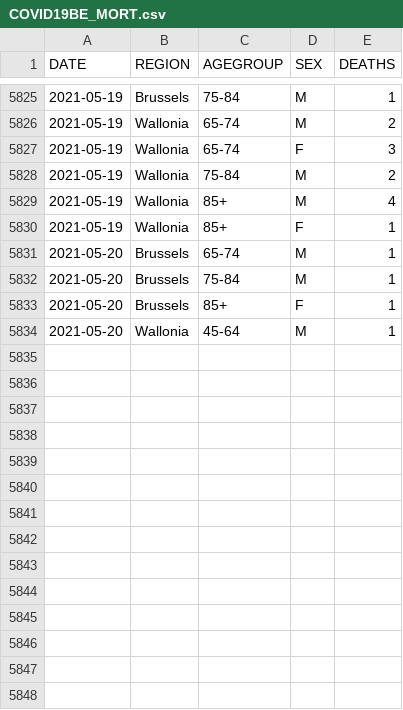
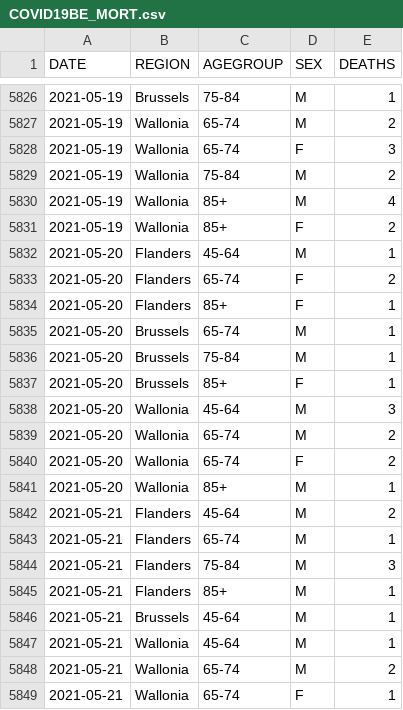
Before and after one commit to UGentBiomath/COVID19-Model, a CSV file: data/raw/sciensano/COVID19BE_MORT.csv, drawn as a sheet; only a part is shown, gaps mark what is left out; the diff covers the shown part only.

```diff
--- a/data/raw/sciensano/COVID19BE_MORT.csv
+++ b/data/raw/sciensano/COVID19BE_MORT.csv
@@ -5829,3 +5830,6 @@ DATE,REGION,AGEGROUP,SEX,DEATHS
 2021-05-19,Wallonia,85+,M,4
-2021-05-19,Wallonia,85+,F,1
+2021-05-19,Wallonia,85+,F,2
+2021-05-20,Flanders,45-64,M,1
+2021-05-20,Flanders,65-74,F,2
+2021-05-20,Flanders,85+,F,1
 2021-05-20,Brussels,65-74,M,1
@@ -5833,2 +5837,13 @@ DATE,REGION,AGEGROUP,SEX,DEATHS
 2021-05-20,Brussels,85+,F,1
-2021-05-20,Wallonia,45-64,M,1
+2021-05-20,Wallonia,45-64,M,3
+2021-05-20,Wallonia,65-74,M,2
+2021-05-20,Wallonia,65-74,F,2
+2021-05-20,Wallonia,85+,M,1
+2021-05-21,Flanders,45-64,M,2
+2021-05-21,Flanders,65-74,M,1
+2021-05-21,Flanders,75-84,M,3
+2021-05-21,Flanders,85+,M,1
+2021-05-21,Brussels,45-64,M,1
+2021-05-21,Wallonia,45-64,M,1
+2021-05-21,Wallonia,65-74,M,2
+2021-05-21,Wallonia,65-74,F,1
```
Also changed, not shown: 24 added rows elsewhere in this file, data/raw/mobility/google/google_community_mobility_data_BE.csv, data/raw/sciensano/COVID19BE_HOSP.csv, 28 other files.
